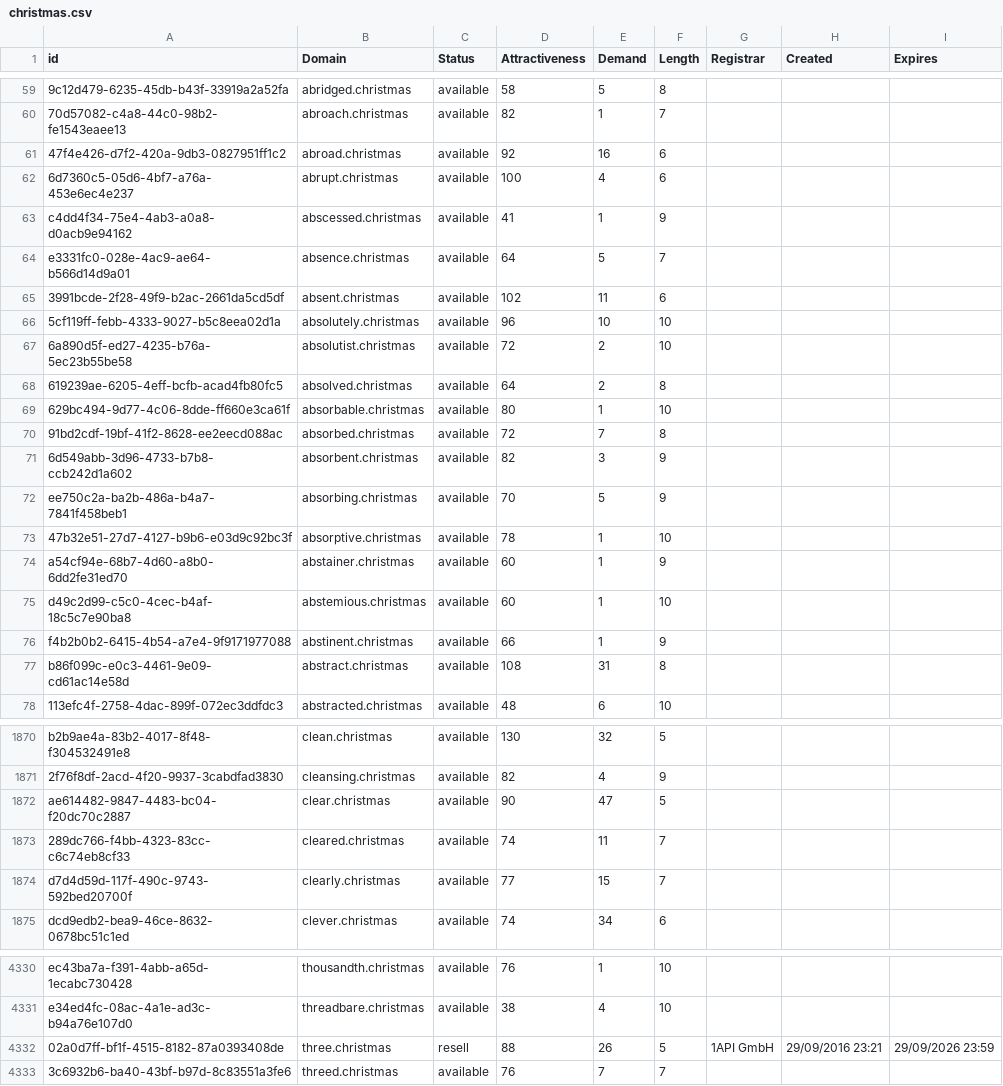
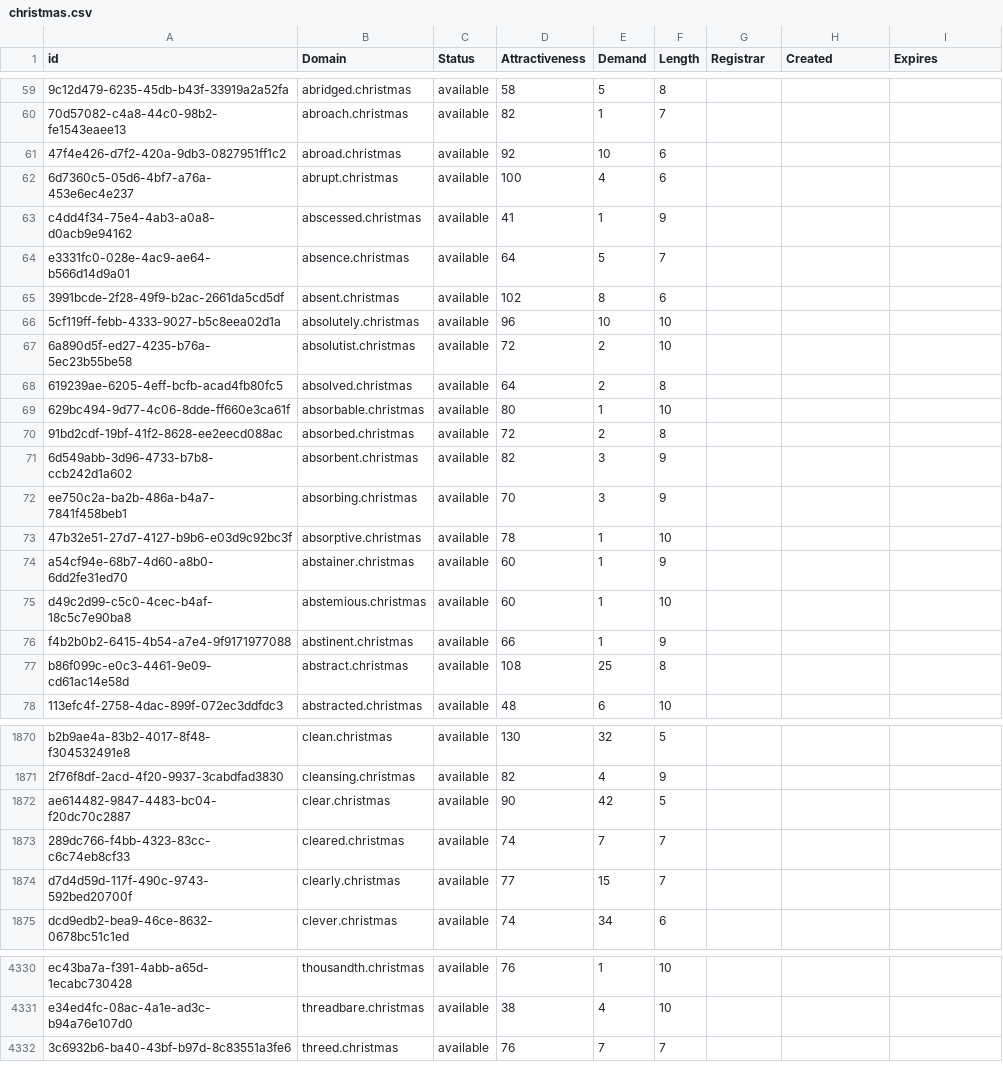
Before and after one commit to UniqueDomains/christmas-oneword-domains, a CSV file: christmas.csv, drawn as a sheet; only a part is shown, gaps mark what is left out; the diff covers the shown part only; the diff names each change by its address in the sheet, - before the commit and + after, or states it on an @@ line.

Commit message:
Domains update

```diff
--- a/christmas.csv
+++ b/christmas.csv
-E61 (Demand): 16
+E61 (Demand): 10
-E65 (Demand): 11
+E65 (Demand): 8
-E70 (Demand): 7
+E70 (Demand): 2
-E72 (Demand): 5
+E72 (Demand): 3
-E77 (Demand): 31
+E77 (Demand): 25
-E1872 (Demand): 47
+E1872 (Demand): 42
-E1873 (Demand): 11
+E1873 (Demand): 7
-row 4332: 02a0d7ff-bf1f-4515-8182-87a0393408de | three.christmas | resell | 88 | 26 | 5 | 1API GmbH | 29/09/2016 23:21 | 29/09/2026 23:59
```
Also changed, not shown: 36 edited cells elsewhere in this file, 2 other files.
